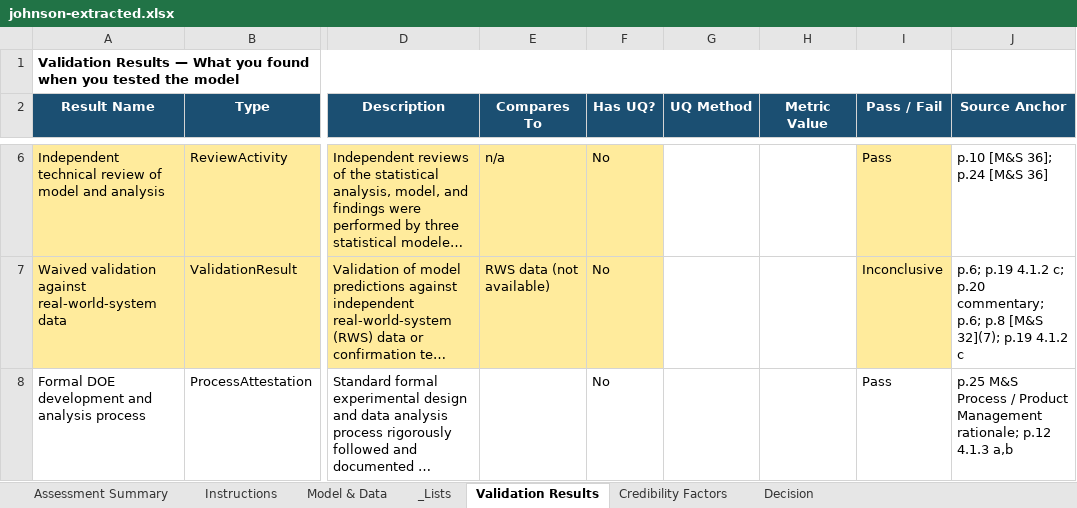
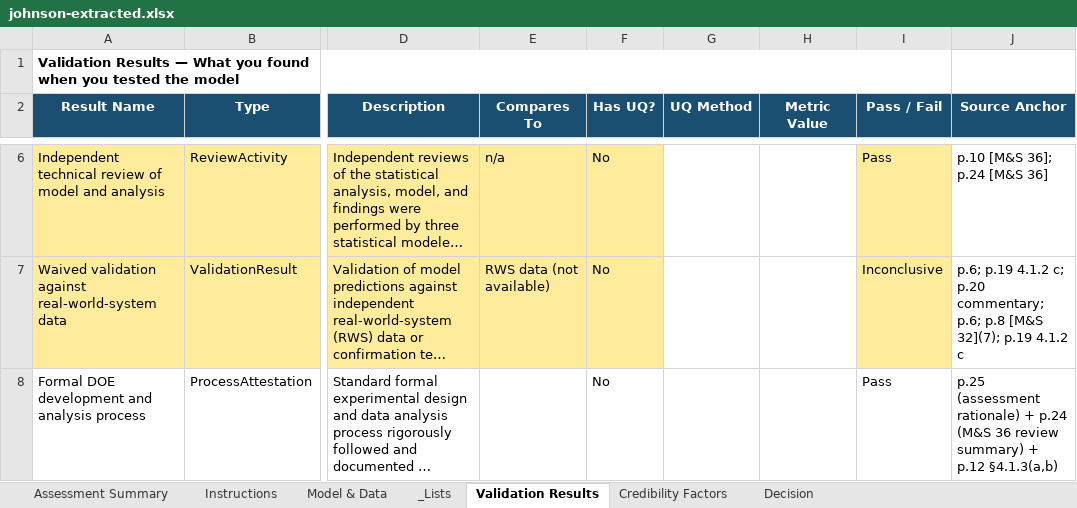
Before and after one commit to cloudronin/uofa, an Excel workbook: dev/build/pilot-johnson/johnson-extracted.xlsx, sheet Validation Results, drawn as a sheet; only a part is shown, gaps mark what is left out; long unchanged cells end in …; values as stored, in another font and other column widths than the file's, no borders; the diff names each change by its address in the sheet, - before the commit and + after, or states it on an @@ line.

Commit message:
Johnson pilot: apply the author's governed review to the artifacts
The governed review pass of 2026-08-21 ruled the namespace, a cell walk over the
workbook, all eleven weakener firings, the fifteen-factor silence sweep, and every
ambiguity-log entry. This commit applies that record mechanically.

Dispositions are adjudicated: eight Confirmed, three Not Applicable, in Encoding
Protocol v0.1 Part B vocabulary, replacing the draft's Accepted wording. D-06 is
designated the v0.2 worked example. The silence sweep is confirmed as tabled.

The ambiguity log goes from 28 entries to 30, all adjudicated. A-29 (incomplete
randomization) and A-30 (retained outlier) are opened for two source disclosures
that had no home. A-27 resolves confirmed-by-author, discharging the AUTHOR-CONFIRM
gate on base_uri.

Six divergences between the verdict record and the artifacts were escalated rather
than reconciled, and all six were dispositioned by the author the same day. They are
recorded with the round-trip in APPLY_RECORD_ESCALATIONS.md. The largest: four
individually-ruled entries named the wrong ID, which displaced A-13, A-19 and A-22
from review entirely; those three were quoted back and confirmed as drafted. A-17's
ruling is re-issued under the entry's own do-not-pick rule, with the
answer-outranks-declination import withdrawn as an error of the summary and
relocated to A-19, where it belongs.

SF-4, SF-5 and SF-6 are filed in the schema-findings channel, with a header note
disambiguating them from SF-1 and SF-2, which conversational documents had used for
the same gaps.

The run log now records the governed review pass by name, date and protocol version,
which is what A-13 requires of it, and keeps the pre-3c decision counts as the
historical statement they are with a dated reconciliation line beside them.

The package is untouched: still eleven firings across five patterns, signature and
hash still the importer's zero-filled placeholders. Signing remains outstanding and
is the author's act.

```diff
--- a/dev/build/pilot-johnson/johnson-extracted.xlsx (sheet Validation Results)
+++ b/dev/build/pilot-johnson/johnson-extracted.xlsx (sheet Validation Results)
-J8 (Source Anchor): p.25 M&S Process / Product Management rationale; p.12 4.1.3 a,b
+J8 (Source Anchor): p.25 (assessment rationale) + p.24 (M&S 36 review summary) + p.12 §4.1.3(a,b)
```
Also changed, not shown: 10 other files.
